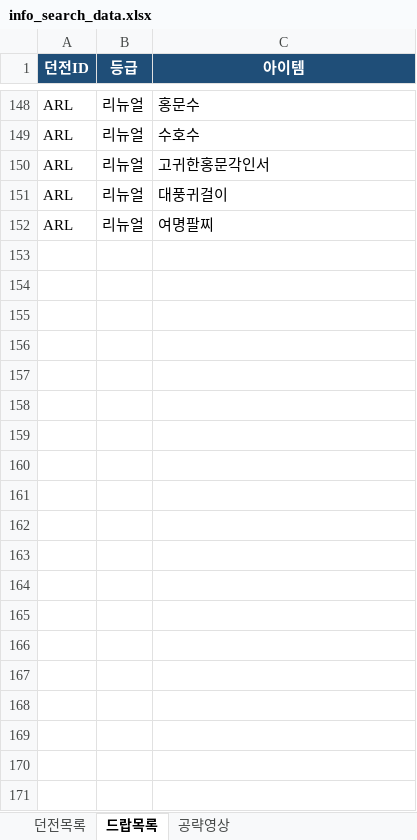
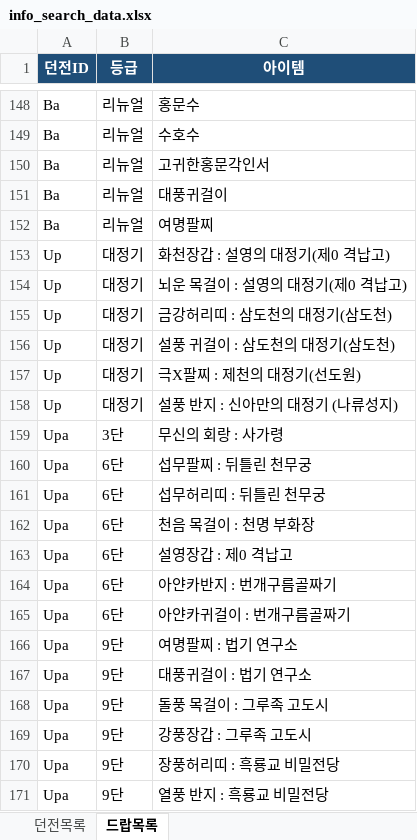
Before and after one commit to seung1242at/guide333, an Excel workbook: data/info_search_data.xlsx, sheet 드랍목록, drawn as a sheet; only a part is shown, gaps mark what is left out; values as stored, in another font and other column widths than the file's, no borders; the diff covers the shown part only; the diff names each change by its address in the sheet, - before the commit and + after, or states it on an @@ line.

```diff
--- a/data/info_search_data.xlsx (sheet 드랍목록)
+++ b/data/info_search_data.xlsx (sheet 드랍목록)
-sheet tab: 공략영상
-A148:A152 (던전ID): ARL
+A148:A152 (던전ID): Ba
+row 153: Up | 대정기 | 화천장갑 : 설영의 대정기(제0 격납고)
+row 154: Up | 대정기 | 뇌운 목걸이 : 설영의 대정기(제0 격납고)
+row 155: Up | 대정기 | 금강허리띠 : 삼도천의 대정기(삼도천)
+row 156: Up | 대정기 | 설풍 귀걸이 : 삼도천의 대정기(삼도천)
+row 157: Up | 대정기 | 극X팔찌 : 제천의 대정기(선도원)
+row 158: Up | 대정기 | 설풍 반지 : 신아만의 대정기 (나류성지)
+row 159: Upa | 3단 | 무신의 회랑 : 사가령
+row 160: Upa | 6단 | 섭무팔찌 : 뒤틀린 천무궁
+row 161: Upa | 6단 | 섭무허리띠 : 뒤틀린 천무궁
+row 162: Upa | 6단 | 천음 목걸이 : 천명 부화장
+row 163: Upa | 6단 | 설영장갑 : 제0 격납고
+row 164: Upa | 6단 | 아얀카반지 : 번개구름골짜기
+row 165: Upa | 6단 | 아얀카귀걸이 : 번개구름골짜기
+row 166: Upa | 9단 | 여명팔찌 : 법기 연구소
+row 167: Upa | 9단 | 대풍귀걸이 : 법기 연구소
+row 168: Upa | 9단 | 돌풍 목걸이 : 그루족 고도시
+row 169: Upa | 9단 | 강풍장갑 : 그루족 고도시
+row 170: Upa | 9단 | 장풍허리띠 : 흑룡교 비밀전당
+row 171: Upa | 9단 | 열풍 반지 : 흑룡교 비밀전당
```
Also changed, not shown: 1 added row, 1 removed row and 26 edited cells elsewhere in this sheet, sheet 던전목록.
